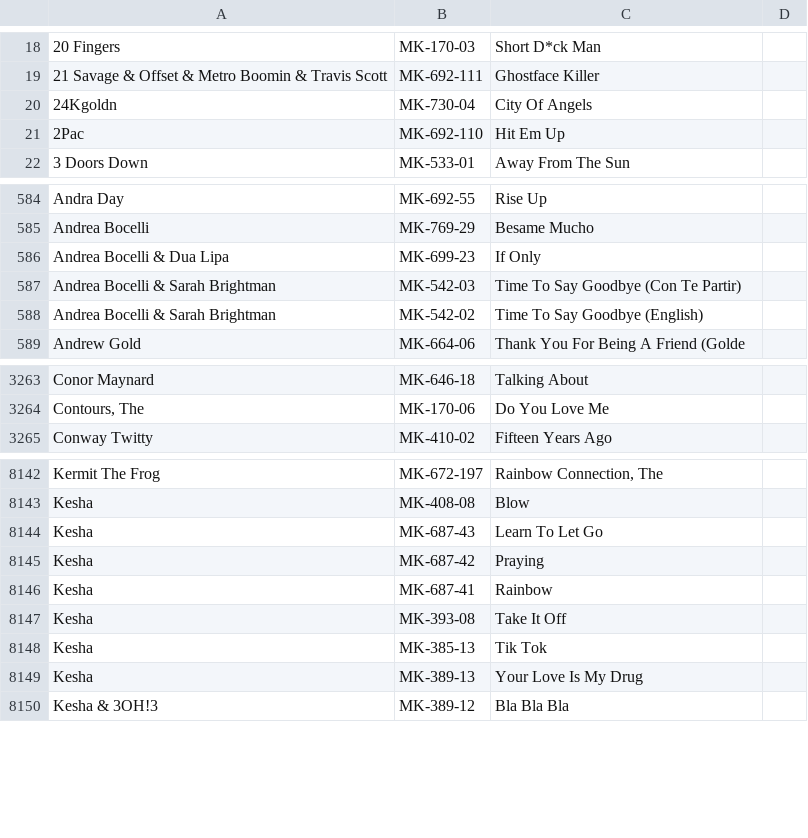
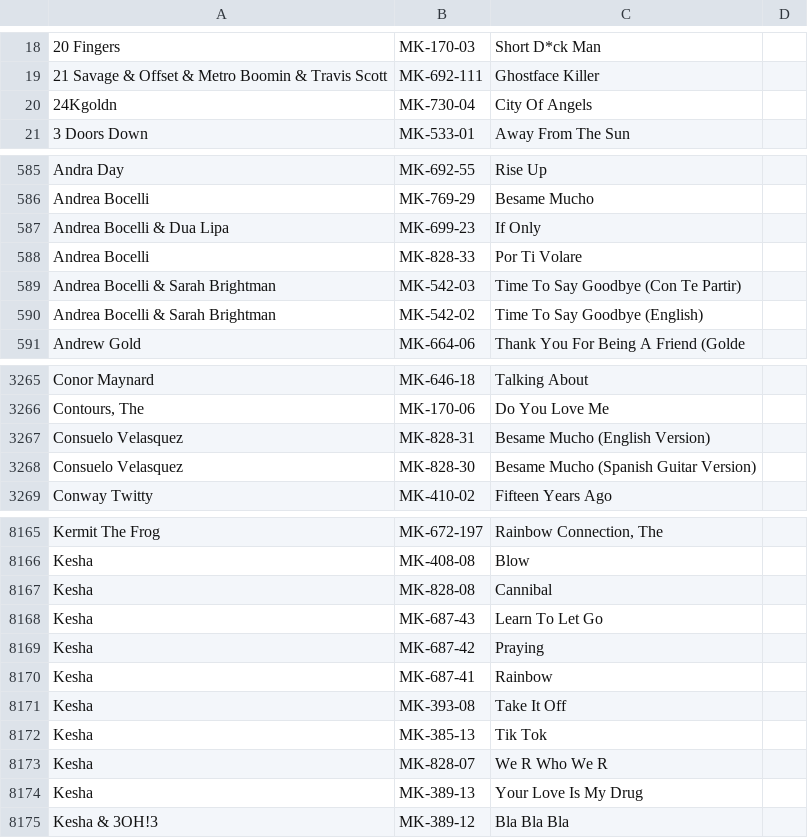
Before and after one commit to mikelexxultrakaraoke/mikelexxultrakaraoke.github.io, a CSV file: data/karaoke.csv, drawn as a sheet; only a part is shown, gaps mark what is left out; removed rows and columns are numbered as before the commit, all else as after; the diff covers the shown part only; the diff names each change by its address in the sheet, - before the commit and + after, or states it on an @@ line.

```diff
--- a/data/karaoke.csv
+++ b/data/karaoke.csv
-row 21: 2Pac | MK-692-110 | Hit Em Up
+row 588: Andrea Bocelli | MK-828-33 | Por Ti Volare
+row 3267: Consuelo Velasquez | MK-828-31 | Besame Mucho (English Version)
+row 3268: Consuelo Velasquez | MK-828-30 | Besame Mucho (Spanish Guitar Version)
+row 8167: Kesha | MK-828-08 | Cannibal
+row 8173: Kesha | MK-828-07 | We R Who We R
```
Also changed, not shown: 26 added rows and 1 edited cell elsewhere in this file.
